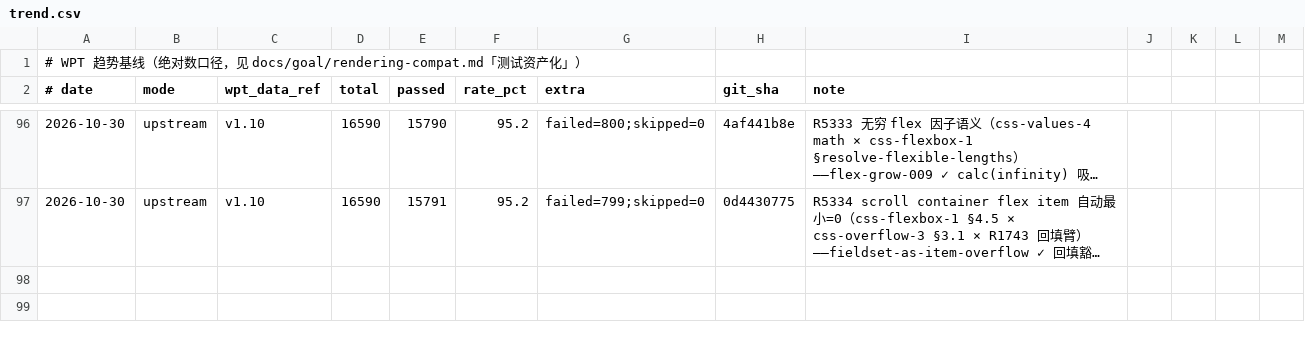
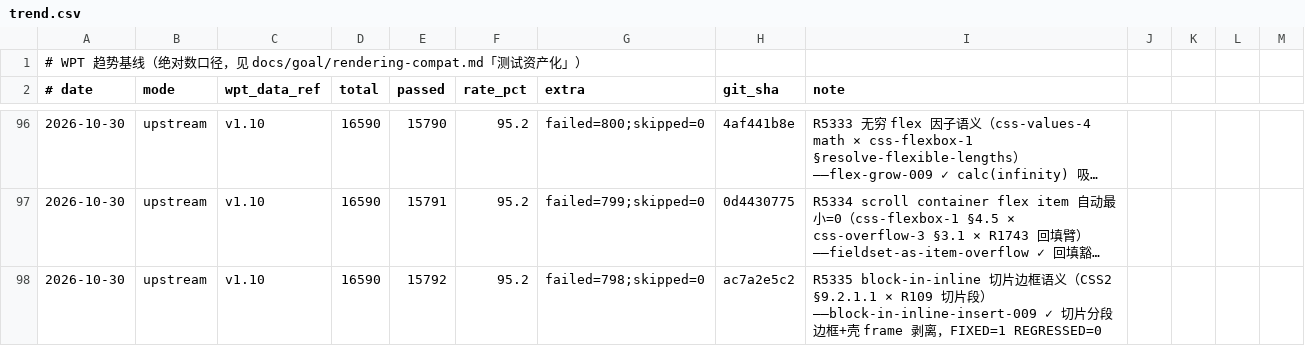
Before and after one commit to leizongmin/ZeroWeb, a CSV file: docs/goal/rendering-compat/evidence/wpt-trends/trend.csv, drawn as a sheet; only a part is shown, gaps mark what is left out; long unchanged cells end in …; the diff names each change by its address in the sheet, - before the commit and + after, or states it on an @@ line.

```diff
--- a/docs/goal/rendering-compat/evidence/wpt-trends/trend.csv
+++ b/docs/goal/rendering-compat/evidence/wpt-trends/trend.csv
+row 98: 2026-10-30 | upstream | v1.10 | 16590 | 15792 | 95.2 | failed=798;skipped=0 | ac7a2e5c2 | R5335 block-in-inline 切片边框语义（CSS2 §9.2.1.1 × R109 切片段）——block-in-inline-insert-009 ✓ 切片分段边框+壳 frame 剥离，FIXED=1 REGRESSED=0
```
Also changed, not shown: 4 other files.
